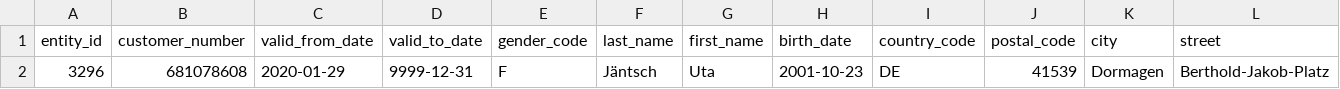
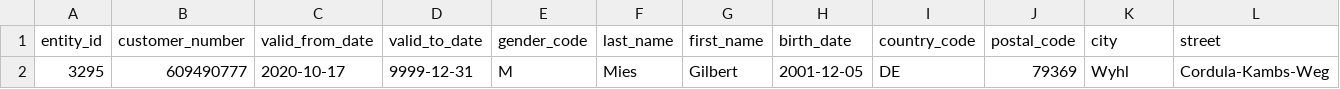
Before and after one commit to PeterEbel/iceberg, a CSV file: data/2024-04-01.csv, drawn as a sheet; only a part is shown; removed rows and columns are numbered as before the commit, all else as after; rows hold the shown columns only; the diff names each change by its address in the sheet, - before the commit and + after, or states it on an @@ line.

```diff
--- a/data/2024-04-01.csv
+++ b/data/2024-04-01.csv
-row 2: 3296 | 681078608 | 2020-01-29 | 9999-12-31 | F | Jäntsch | Uta | 2001-10-23 | DE | 41539 | Dormagen | Berthold-Jakob-Platz
+row 2: 3295 | 609490777 | 2020-10-17 | 9999-12-31 | M | Mies | Gilbert | 2001-12-05 | DE | 79369 | Wyhl | Cordula-Kambs-Weg
```
Also changed, not shown: data/2024-02-01.csv, data/2024-03-01.csv, 6 other files.
